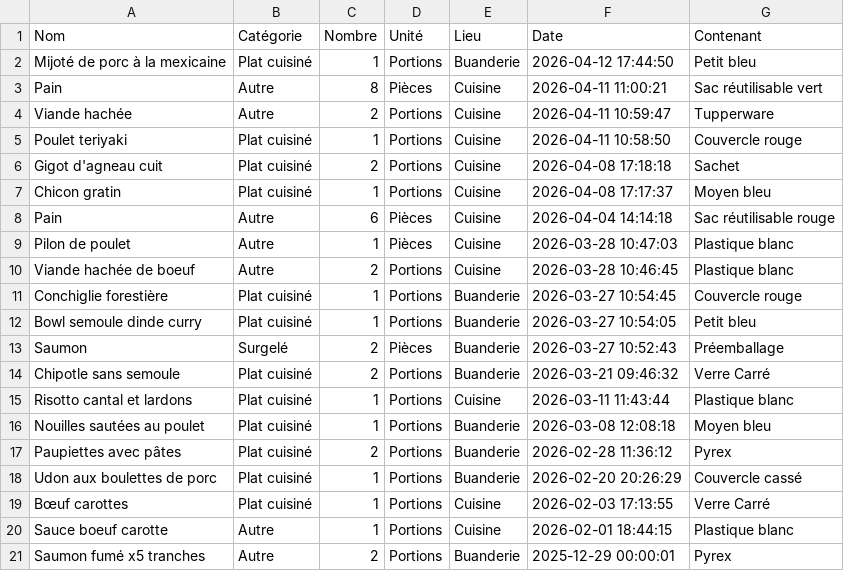
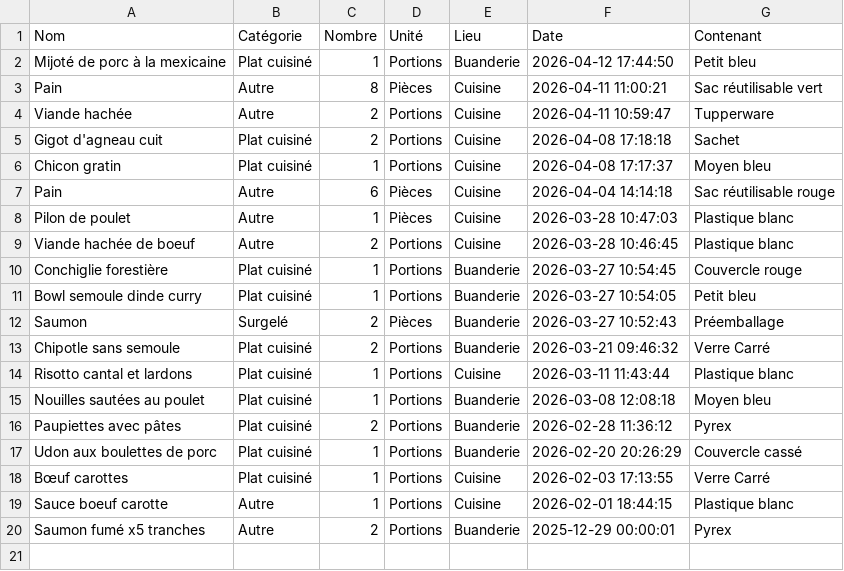
Before and after one commit to stephane0254-png/Congelateurs, a CSV file: stock_congelateur.csv, drawn as a sheet; the diff names each change by its address in the sheet, - before the commit and + after, or states it on an @@ line.

Commit message:
Fini

```diff
--- a/stock_congelateur.csv
+++ b/stock_congelateur.csv
-row 5: Poulet teriyaki | Plat cuisiné | 1 | Portions | Cuisine | 2026-04-11 10:58:50 | Couvercle rouge
```
